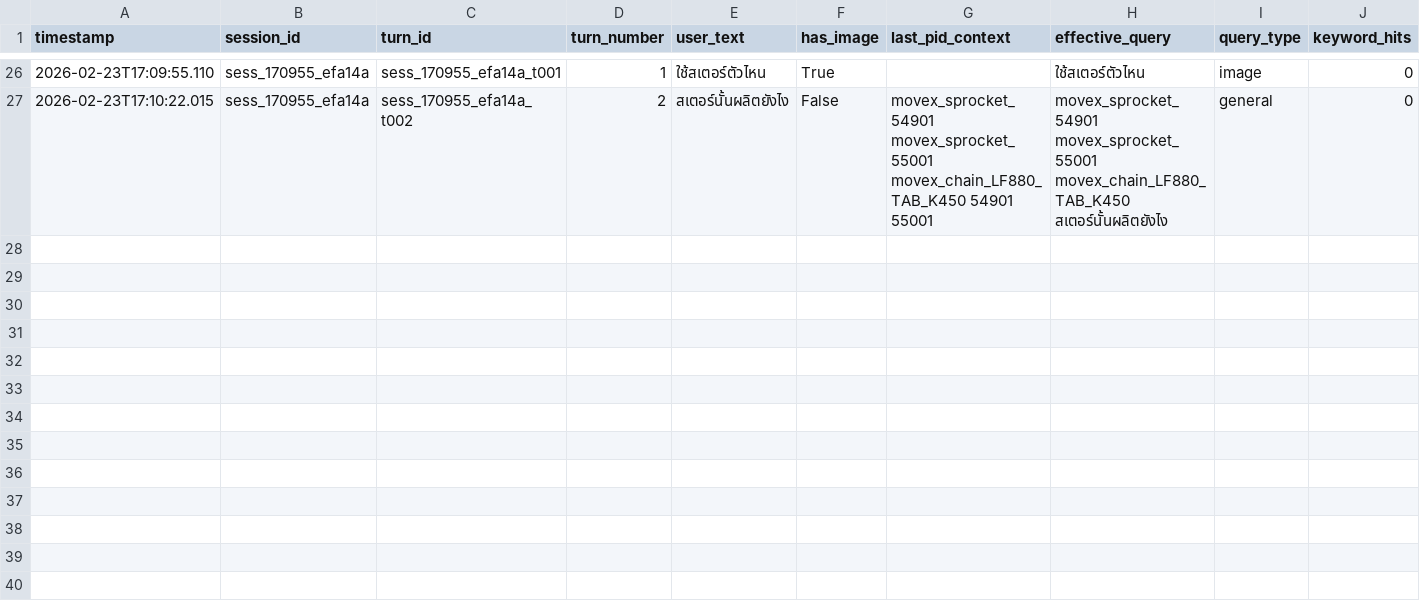
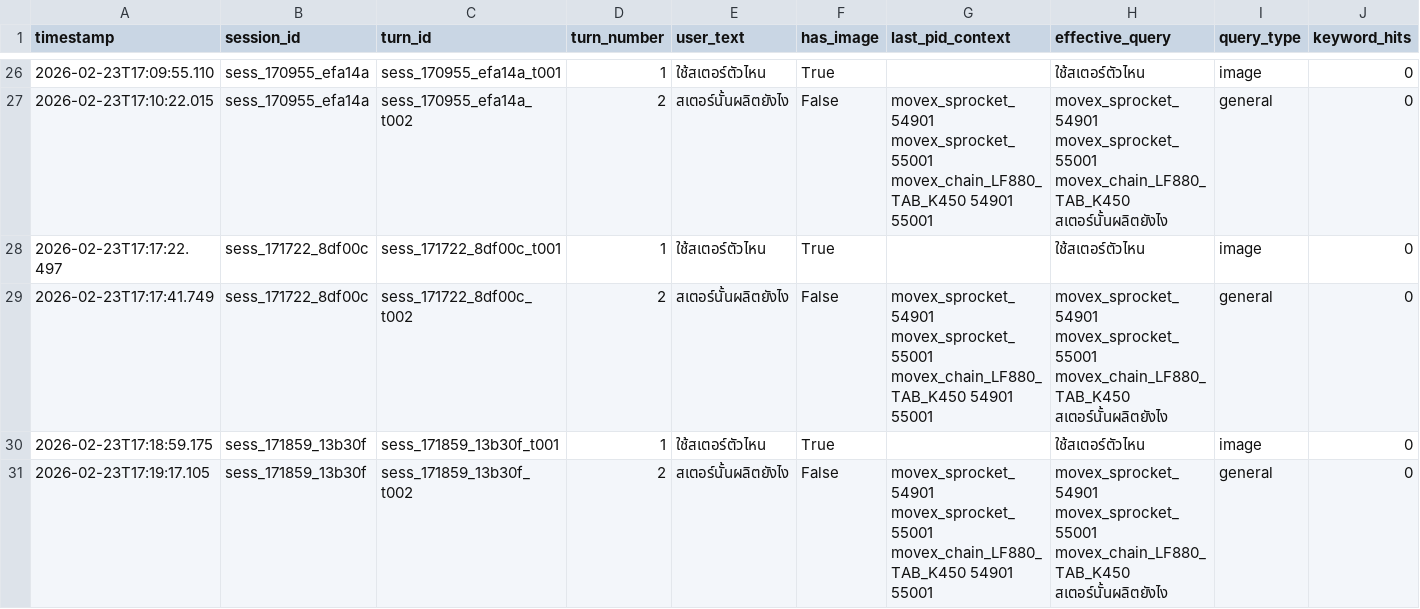
Before and after one commit to supanatBT/chatbot, a CSV file: logs/summary_20260223.csv, drawn as a sheet; only a part is shown, gaps mark what is left out; rows hold the shown columns only; the diff names each change by its address in the sheet, - before the commit and + after, or states it on an @@ line.

```diff
--- a/logs/summary_20260223.csv
+++ b/logs/summary_20260223.csv
+row 28: 2026-02-23T17:17:22.497 | sess_171722_8df00c | sess_171722_8df00c_t001 | 1 | ใช้สเตอร์ตัวไหน | True |  | ใช้สเตอร์ตัวไหน | image | 0
+row 29: 2026-02-23T17:17:41.749 | sess_171722_8df00c | sess_171722_8df00c_t002 | 2 | สเตอร์นั้นผลิตยังไง | False | movex_sprocket_54901 movex_sprocket_55001 movex_chain_LF880_TAB_K450 54901 55001 | movex_sprocket_54901 movex_sprocket_55001 movex_chain_LF880_TAB_K450 สเตอร์นั้นผลิตยังไง | general | 0
+row 30: 2026-02-23T17:18:59.175 | sess_171859_13b30f | sess_171859_13b30f_t001 | 1 | ใช้สเตอร์ตัวไหน | True |  | ใช้สเตอร์ตัวไหน | image | 0
+row 31: 2026-02-23T17:19:17.105 | sess_171859_13b30f | sess_171859_13b30f_t002 | 2 | สเตอร์นั้นผลิตยังไง | False | movex_sprocket_54901 movex_sprocket_55001 movex_chain_LF880_TAB_K450 54901 55001 | movex_sprocket_54901 movex_sprocket_55001 movex_chain_LF880_TAB_K450 สเตอร์นั้นผลิตยังไง | general | 0
```
Also changed, not shown: 4 other files.
